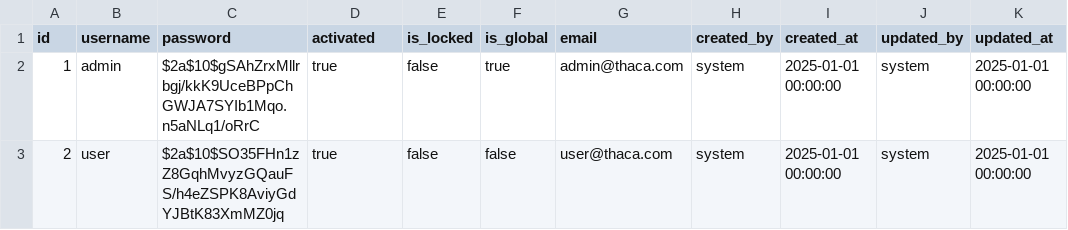
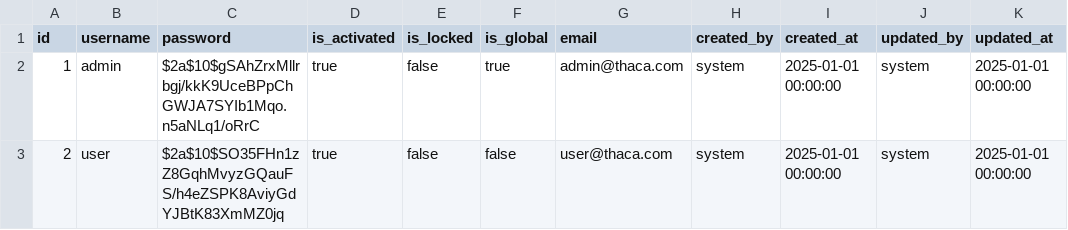
Before and after one commit to canhtv05/Thaca, a CSV file: thaca-auth/src/main/resources/liquibase/data/user.csv, drawn as a sheet.

Commit message:
fix: fix auth service

```diff
--- a/thaca-auth/src/main/resources/liquibase/data/user.csv
+++ b/thaca-auth/src/main/resources/liquibase/data/user.csv
@@ -1,2 +1,2 @@
-id;username;password;activated;is_locked;is_global;email;created_by;created_at;updated_by;updated_at
+id;username;password;is_activated;is_locked;is_global;email;created_by;created_at;updated_by;updated_at
 1;admin;$2a$10$gSAhZrxMllrbgj/kkK9UceBPpChGWJA7SYIb1Mqo.n5aNLq1/oRrC;true;false;true;admin@thaca.com;system;2025-01-01 00:00:00;system;2025-01-01 00:00:00
```
Also changed, not shown: 19 other files.
